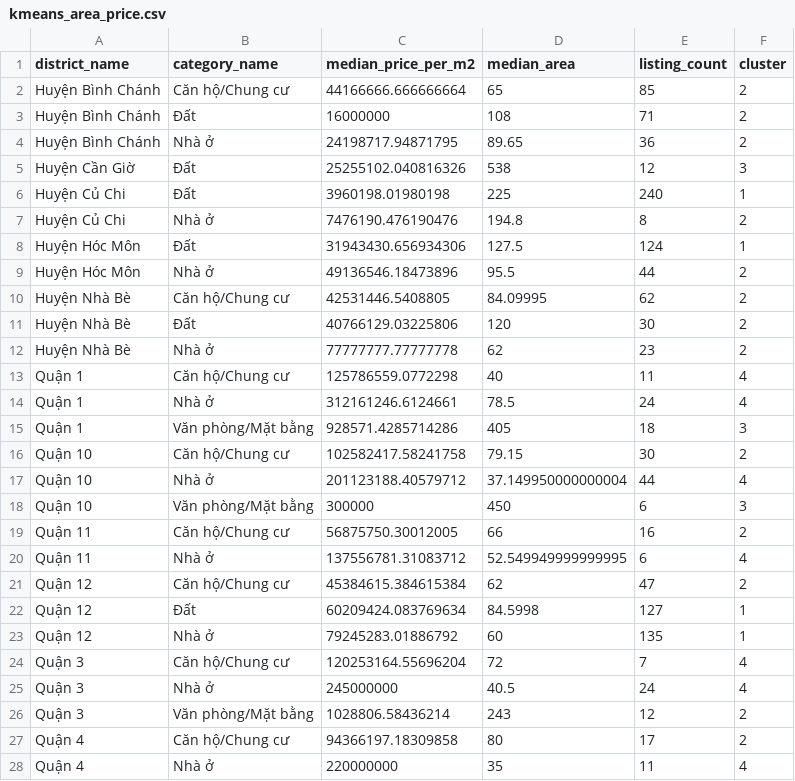
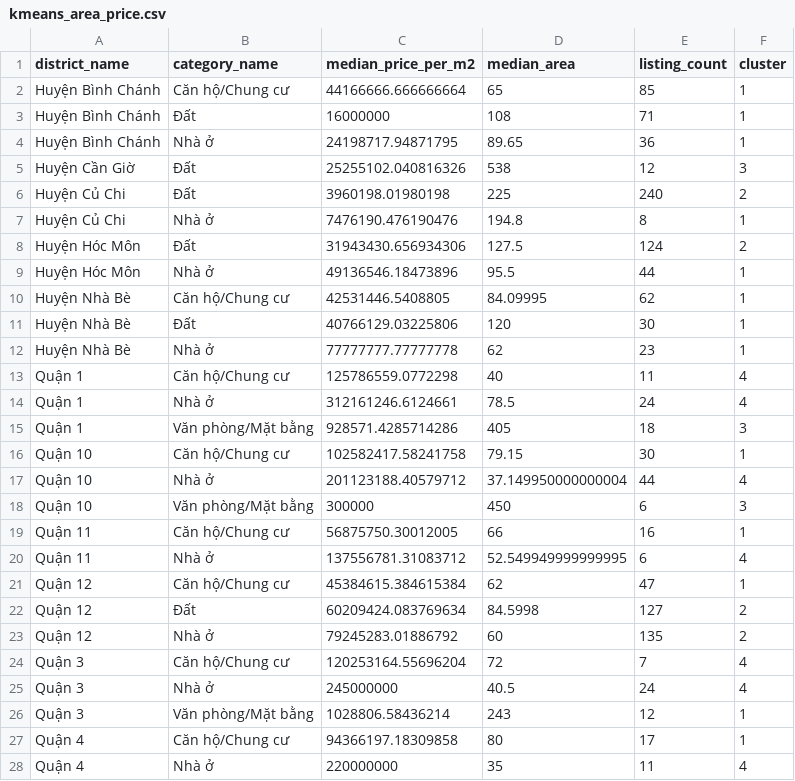
Before and after one commit to nguyenkhang310/phantichnhadathcm, a CSV file: models/kmeans_area_price.csv, drawn as a sheet; only a part is shown; the diff covers the shown part only.

```diff
--- a/models/kmeans_area_price.csv
+++ b/models/kmeans_area_price.csv
@@ -1,13 +1,13 @@
 district_name,category_name,median_price_per_m2,median_area,listing_count,cluster
-Huyện Bình Chánh,Căn hộ/Chung cư,44166666.666666664,65,85,2
-Huyện Bình Chánh,Đất,16000000,108,71,2
-Huyện Bình Chánh,Nhà ở,24198717.94871795,89.65,36,2
+Huyện Bình Chánh,Căn hộ/Chung cư,44166666.666666664,65,85,1
+Huyện Bình Chánh,Đất,16000000,108,71,1
+Huyện Bình Chánh,Nhà ở,24198717.94871795,89.65,36,1
 Huyện Cần Giờ,Đất,25255102.040816326,538,12,3
-Huyện Củ Chi,Đất,3960198.01980198,225,240,1
-Huyện Củ Chi,Nhà ở,7476190.476190476,194.8,8,2
-Huyện Hóc Môn,Đất,31943430.656934306,127.5,124,1
-Huyện Hóc Môn,Nhà ở,49136546.18473896,95.5,44,2
-Huyện Nhà Bè,Căn hộ/Chung cư,42531446.5408805,84.09995,62,2
-Huyện Nhà Bè,Đất,40766129.03225806,120,30,2
-Huyện Nhà Bè,Nhà ở,77777777.77777778,62,23,2
+Huyện Củ Chi,Đất,3960198.01980198,225,240,2
+Huyện Củ Chi,Nhà ở,7476190.476190476,194.8,8,1
+Huyện Hóc Môn,Đất,31943430.656934306,127.5,124,2
+Huyện Hóc Môn,Nhà ở,49136546.18473896,95.5,44,1
+Huyện Nhà Bè,Căn hộ/Chung cư,42531446.5408805,84.09995,62,1
+Huyện Nhà Bè,Đất,40766129.03225806,120,30,1
+Huyện Nhà Bè,Nhà ở,77777777.77777778,62,23,1
 Quận 1,Căn hộ/Chung cư,125786559.0772298,40,11,4
@@ -15,14 +15,14 @@ Quận 1,Nhà ở,312161246.6124661,78.5,24,4
 Quận 1,Văn phòng/Mặt bằng,928571.4285714286,405,18,3
-Quận 10,Căn hộ/Chung cư,102582417.58241758,79.15,30,2
+Quận 10,Căn hộ/Chung cư,102582417.58241758,79.15,30,1
 Quận 10,Nhà ở,201123188.40579712,37.149950000000004,44,4
 Quận 10,Văn phòng/Mặt bằng,300000,450,6,3
-Quận 11,Căn hộ/Chung cư,56875750.30012005,66,16,2
+Quận 11,Căn hộ/Chung cư,56875750.30012005,66,16,1
 Quận 11,Nhà ở,137556781.31083712,52.549949999999995,6,4
-Quận 12,Căn hộ/Chung cư,45384615.384615384,62,47,2
-Quận 12,Đất,60209424.083769634,84.5998,127,1
-Quận 12,Nhà ở,79245283.01886792,60,135,1
+Quận 12,Căn hộ/Chung cư,45384615.384615384,62,47,1
+Quận 12,Đất,60209424.083769634,84.5998,127,2
+Quận 12,Nhà ở,79245283.01886792,60,135,2
 Quận 3,Căn hộ/Chung cư,120253164.55696204,72,7,4
 Quận 3,Nhà ở,245000000,40.5,24,4
-Quận 3,Văn phòng/Mặt bằng,1028806.58436214,243,12,2
-Quận 4,Căn hộ/Chung cư,94366197.18309858,80,17,2
+Quận 3,Văn phòng/Mặt bằng,1028806.58436214,243,12,1
+Quận 4,Căn hộ/Chung cư,94366197.18309858,80,17,1
 Quận 4,Nhà ở,220000000,35,11,4
```
Also changed, not shown: 27 edited cells elsewhere in this file, models/model_metrics.csv, models/rf_importance_rent.csv, 12 other files.
